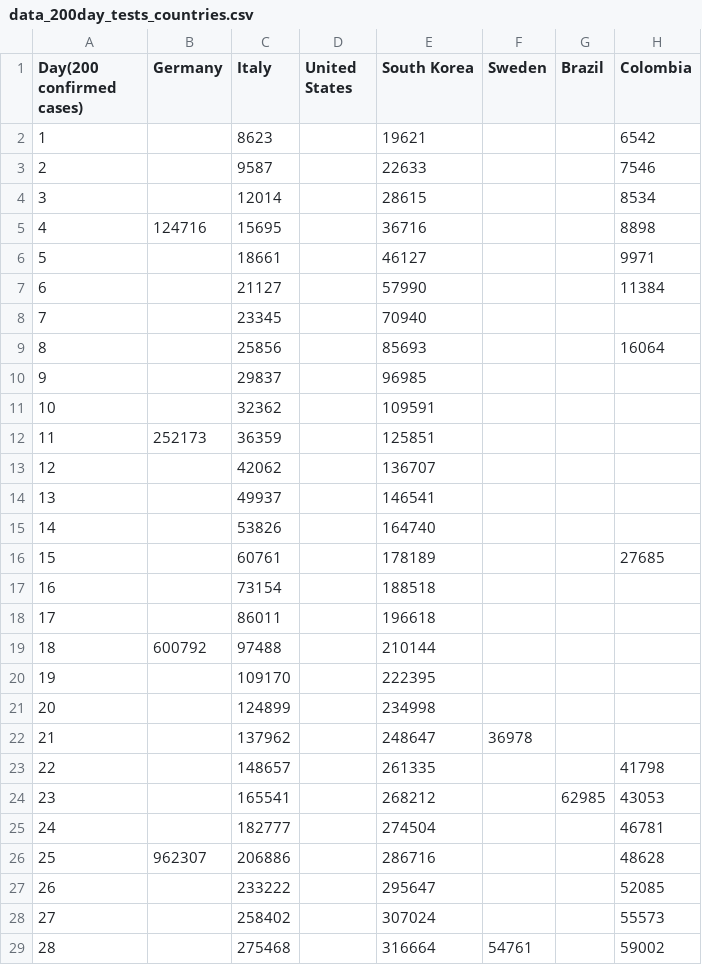
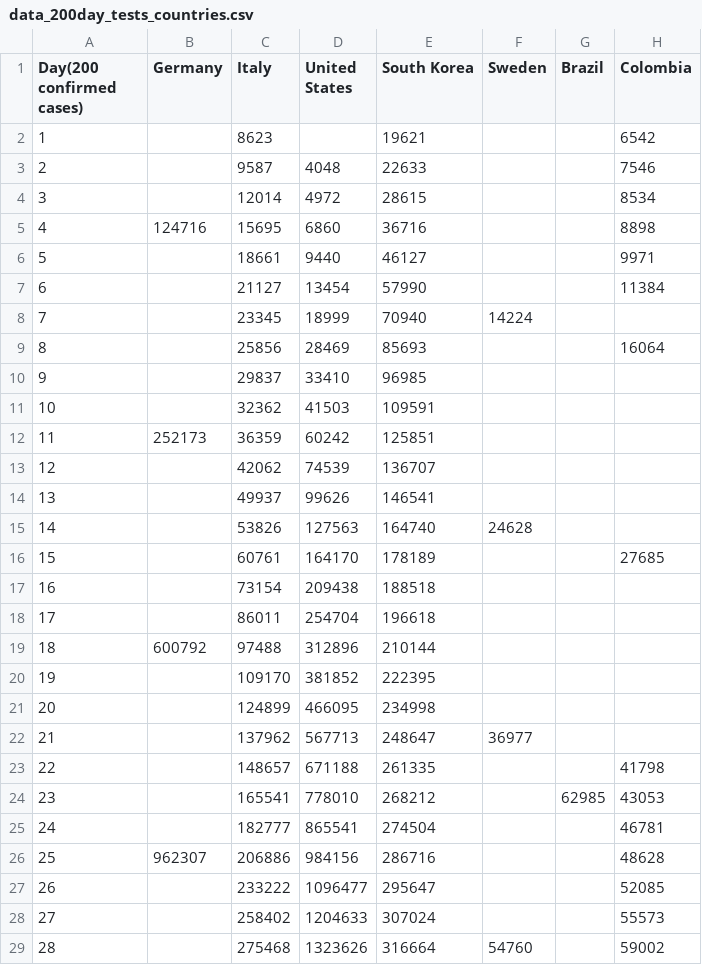
Before and after one commit to ideascol/covid19, a CSV file: data/data_200day_tests_countries.csv, drawn as a sheet; only a part is shown; the diff covers the shown part only.

```diff
--- a/data/data_200day_tests_countries.csv
+++ b/data/data_200day_tests_countries.csv
@@ -2,28 +2,28 @@ Day(200 confirmed cases),Germany,Italy,United States,South Korea,Sweden,Brazil,C
 1,,8623,,19621,,,6542
-2,,9587,,22633,,,7546
-3,,12014,,28615,,,8534
-4,124716,15695,,36716,,,8898
-5,,18661,,46127,,,9971
-6,,21127,,57990,,,11384
-7,,23345,,70940,,,
-8,,25856,,85693,,,16064
-9,,29837,,96985,,,
-10,,32362,,109591,,,
-11,252173,36359,,125851,,,
-12,,42062,,136707,,,
-13,,49937,,146541,,,
-14,,53826,,164740,,,
-15,,60761,,178189,,,27685
-16,,73154,,188518,,,
-17,,86011,,196618,,,
-18,600792,97488,,210144,,,
-19,,109170,,222395,,,
-20,,124899,,234998,,,
-21,,137962,,248647,36978,,
-22,,148657,,261335,,,41798
-23,,165541,,268212,,62985,43053
-24,,182777,,274504,,,46781
-25,962307,206886,,286716,,,48628
-26,,233222,,295647,,,52085
-27,,258402,,307024,,,55573
-28,,275468,,316664,54761,,59002
+2,,9587,4048,22633,,,7546
+3,,12014,4972,28615,,,8534
+4,124716,15695,6860,36716,,,8898
+5,,18661,9440,46127,,,9971
+6,,21127,13454,57990,,,11384
+7,,23345,18999,70940,14224,,
+8,,25856,28469,85693,,,16064
+9,,29837,33410,96985,,,
+10,,32362,41503,109591,,,
+11,252173,36359,60242,125851,,,
+12,,42062,74539,136707,,,
+13,,49937,99626,146541,,,
+14,,53826,127563,164740,24628,,
+15,,60761,164170,178189,,,27685
+16,,73154,209438,188518,,,
+17,,86011,254704,196618,,,
+18,600792,97488,312896,210144,,,
+19,,109170,381852,222395,,,
+20,,124899,466095,234998,,,
+21,,137962,567713,248647,36977,,
+22,,148657,671188,261335,,,41798
+23,,165541,778010,268212,,62985,43053
+24,,182777,865541,274504,,,46781
+25,962307,206886,984156,286716,,,48628
+26,,233222,1096477,295647,,,52085
+27,,258402,1204633,307024,,,55573
+28,,275468,1323626,316664,54760,,59002
```
Also changed, not shown: 1 added row and 91 edited cells elsewhere in this file, data/data_200day_confirmed_cases_countries.csv, data/data_million_confirmed_cases_countries.csv, 8 other files.
